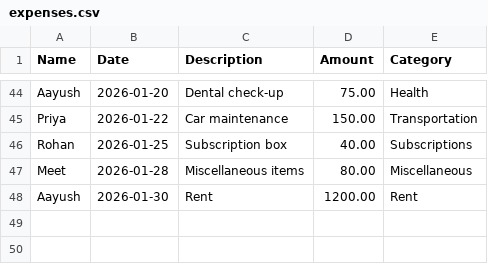
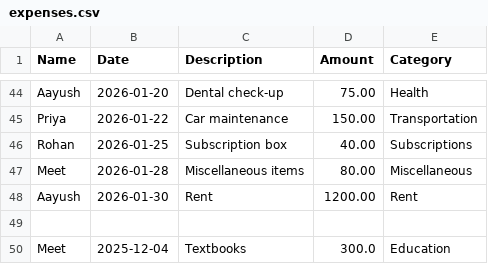
Before and after one commit to AayushShah-904/Advance_Python, a CSV file: Experiment-12/expenses.csv, drawn as a sheet; only a part is shown, gaps mark what is left out; the diff names each change by its address in the sheet, - before the commit and + after, or states it on an @@ line.

```diff
--- a/Experiment-12/expenses.csv
+++ b/Experiment-12/expenses.csv
+row 49: (empty)
+row 50: Meet | 2025-12-04 | Textbooks | 300.0 | Education
```
Also changed, not shown: 11 other files.
